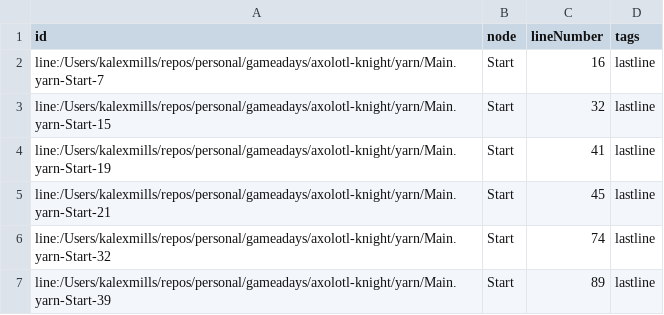
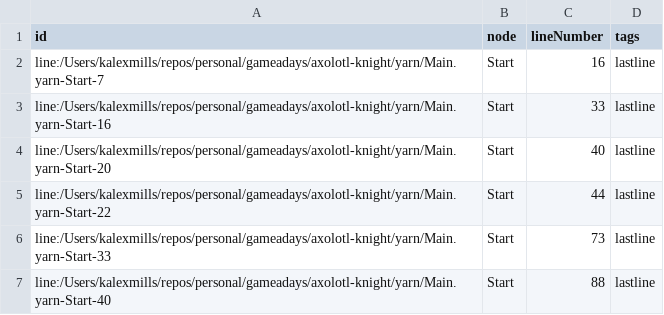
Before and after one commit to kalexmills/axo-knight, a CSV file: internal/gamedata/yarn/Main-Metadata.csv, drawn as a sheet.

```diff
--- a/internal/gamedata/yarn/Main-Metadata.csv
+++ b/internal/gamedata/yarn/Main-Metadata.csv
@@ -2,6 +2,6 @@ id,node,lineNumber,tags
 line:/Users/kalexmills/repos/personal/gameadays/axolotl-knight/yarn/Main.yarn-Start-7,Start,16,lastline
-line:/Users/kalexmills/repos/personal/gameadays/axolotl-knight/yarn/Main.yarn-Start-15,Start,32,lastline
-line:/Users/kalexmills/repos/personal/gameadays/axolotl-knight/yarn/Main.yarn-Start-19,Start,41,lastline
-line:/Users/kalexmills/repos/personal/gameadays/axolotl-knight/yarn/Main.yarn-Start-21,Start,45,lastline
-line:/Users/kalexmills/repos/personal/gameadays/axolotl-knight/yarn/Main.yarn-Start-32,Start,74,lastline
-line:/Users/kalexmills/repos/personal/gameadays/axolotl-knight/yarn/Main.yarn-Start-39,Start,89,lastline
+line:/Users/kalexmills/repos/personal/gameadays/axolotl-knight/yarn/Main.yarn-Start-16,Start,33,lastline
+line:/Users/kalexmills/repos/personal/gameadays/axolotl-knight/yarn/Main.yarn-Start-20,Start,40,lastline
+line:/Users/kalexmills/repos/personal/gameadays/axolotl-knight/yarn/Main.yarn-Start-22,Start,44,lastline
+line:/Users/kalexmills/repos/personal/gameadays/axolotl-knight/yarn/Main.yarn-Start-33,Start,73,lastline
+line:/Users/kalexmills/repos/personal/gameadays/axolotl-knight/yarn/Main.yarn-Start-40,Start,88,lastline
```
Also changed, not shown: internal/gamedata/yarn/Main-Lines.csv, 5 other files.
